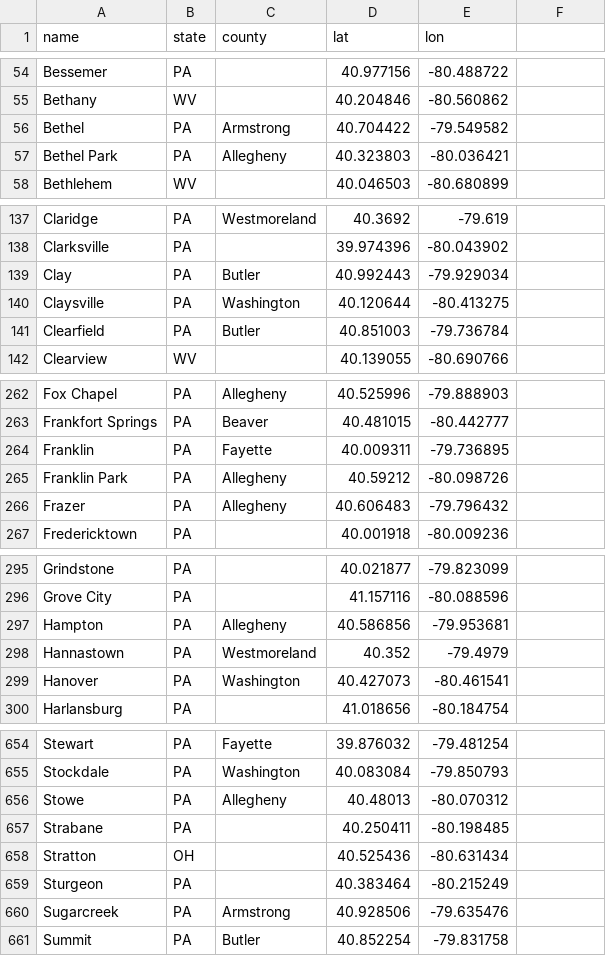
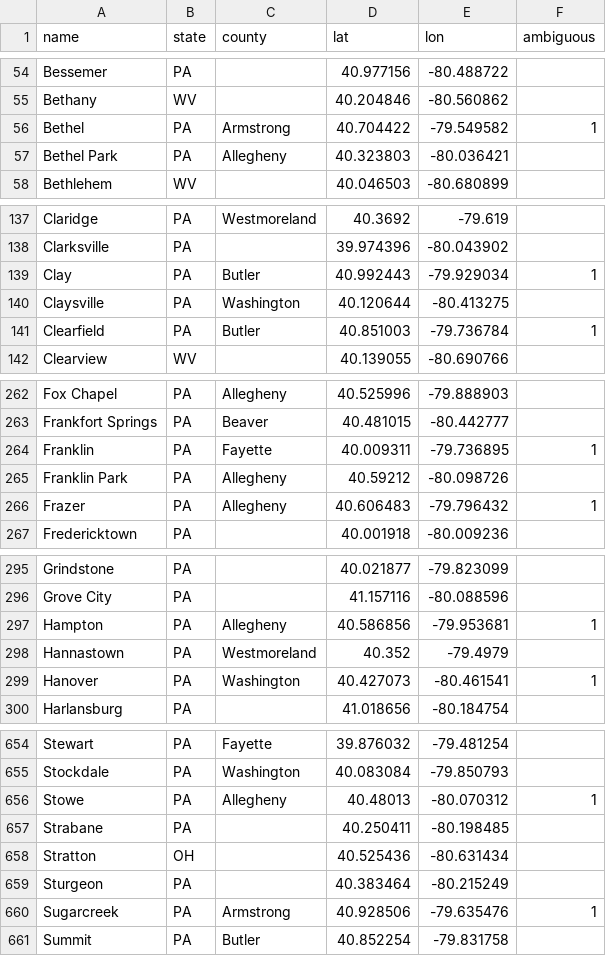
Before and after one commit to CaddisMaster/job-hunt, a CSV file: app/data/places.csv, drawn as a sheet; only a part is shown, gaps mark what is left out; the diff covers the shown part only.

```diff
--- a/app/data/places.csv
+++ b/app/data/places.csv
@@ -1 +1 @@
-name,state,county,lat,lon
+name,state,county,lat,lon,ambiguous
@@ -56 +56 @@ Bethany,WV,,40.204846,-80.560862
-Bethel,PA,Armstrong,40.704422,-79.549582
+Bethel,PA,Armstrong,40.704422,-79.549582,1
@@ -139 +139 @@ Clarksville,PA,,39.974396,-80.043902
-Clay,PA,Butler,40.992443,-79.929034
+Clay,PA,Butler,40.992443,-79.929034,1
@@ -141 +141 @@ Claysville,PA,Washington,40.120644,-80.413275
-Clearfield,PA,Butler,40.851003,-79.736784
+Clearfield,PA,Butler,40.851003,-79.736784,1
@@ -264 +264 @@ Frankfort Springs,PA,Beaver,40.481015,-80.442777
-Franklin,PA,Fayette,40.009311,-79.736895
+Franklin,PA,Fayette,40.009311,-79.736895,1
@@ -266 +266 @@ Franklin Park,PA,Allegheny,40.59212,-80.098726
-Frazer,PA,Allegheny,40.606483,-79.796432
+Frazer,PA,Allegheny,40.606483,-79.796432,1
@@ -297 +297 @@ Grove City,PA,,41.157116,-80.088596
-Hampton,PA,Allegheny,40.586856,-79.953681
+Hampton,PA,Allegheny,40.586856,-79.953681,1
@@ -299 +299 @@ Hannastown,PA,Westmoreland,40.352,-79.4979
-Hanover,PA,Washington,40.427073,-80.461541
+Hanover,PA,Washington,40.427073,-80.461541,1
@@ -656 +656 @@ Stockdale,PA,Washington,40.083084,-79.850793
-Stowe,PA,Allegheny,40.48013,-80.070312
+Stowe,PA,Allegheny,40.48013,-80.070312,1
@@ -660 +660 @@ Sturgeon,PA,,40.383464,-80.215249
-Sugarcreek,PA,Armstrong,40.928506,-79.635476
+Sugarcreek,PA,Armstrong,40.928506,-79.635476,1
```
Also changed, not shown: 16 edited cells elsewhere in this file, 4 other files.
